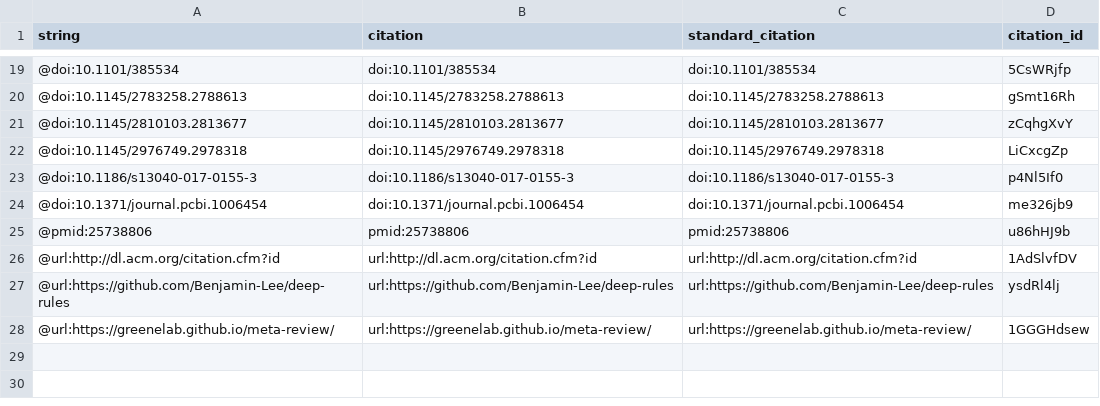
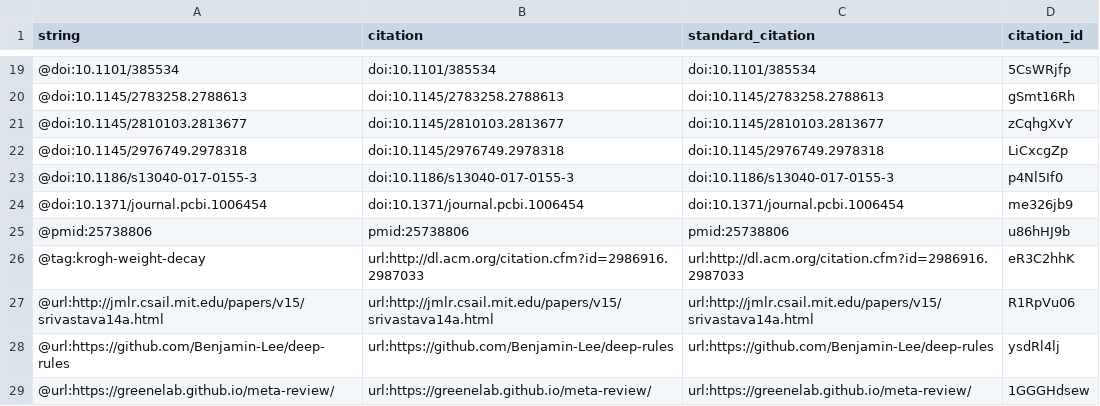
Before and after one commit to Benjamin-Lee/deep-rules, a TSV file: citations.tsv, drawn as a sheet; only a part is shown, gaps mark what is left out.

Commit message:
Correct broken URL citations (#132)
This build is based on
https://github.com/Benjamin-Lee/deep-rules/commit/2ec48d37a92301520e375c04374f03c8e0f36522.

This commit was created by the following Travis CI build and job:
https://travis-ci.org/Benjamin-Lee/deep-rules/builds/489304775
https://travis-ci.org/Benjamin-Lee/deep-rules/jobs/489304776

[ci skip]

The full commit message that triggered this build is copied below:

Correct broken URL citations (#132)

```diff
--- a/citations.tsv
+++ b/citations.tsv
@@ -25,3 +25,4 @@ string	citation	standard_citation	citation_id
 @pmid:25738806	pmid:25738806	pmid:25738806	u86hHJ9b
-@url:http://dl.acm.org/citation.cfm?id	url:http://dl.acm.org/citation.cfm?id	url:http://dl.acm.org/citation.cfm?id	1AdSlvfDV
+@tag:krogh-weight-decay	url:http://dl.acm.org/citation.cfm?id=2986916.2987033	url:http://dl.acm.org/citation.cfm?id=2986916.2987033	eR3C2hhK
+@url:http://jmlr.csail.mit.edu/papers/v15/srivastava14a.html	url:http://jmlr.csail.mit.edu/papers/v15/srivastava14a.html	url:http://jmlr.csail.mit.edu/papers/v15/srivastava14a.html	R1RpVu06
 @url:https://github.com/Benjamin-Lee/deep-rules	url:https://github.com/Benjamin-Lee/deep-rules	url:https://github.com/Benjamin-Lee/deep-rules	ysdRl4lj
```
Also changed, not shown: 5 other files.
